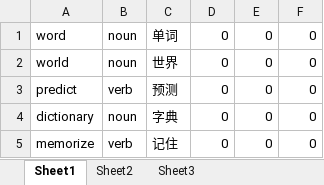
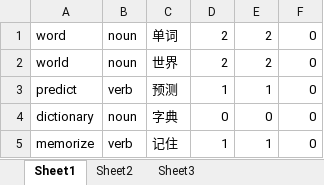
Before and after one commit to bmwvvvv/wordless, an Excel workbook: words.xlsx, sheet Sheet1, drawn as a sheet; values as stored, in another font and other column widths than the file's, no borders; the diff names each change by its address in the sheet, - before the commit and + after, or states it on an @@ line.

```diff
--- a/words.xlsx (sheet Sheet1)
+++ b/words.xlsx (sheet Sheet1)
-D1:D2: 0
+D1:D2: 2
-E1:E2: 0
+E1:E2: 2
-D3: 0
+D3: 1
-E3: 0
+E3: 1
-D5: 0
+D5: 1
-E5: 0
+E5: 1
```
Also changed, not shown: 1 other file.
